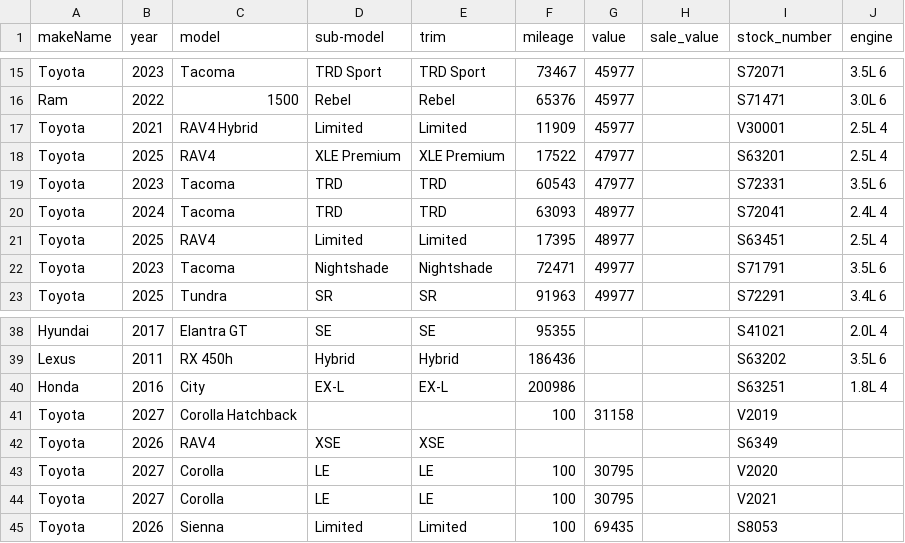
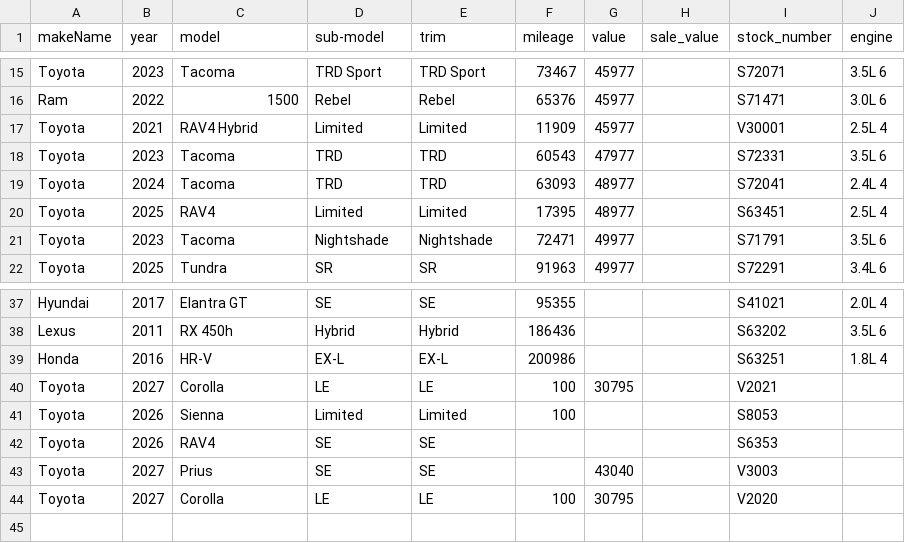
Before and after one commit to monilp28/RDTPDF, a CSV file: public/data/inventory.csv, drawn as a sheet; only a part is shown, gaps mark what is left out.

```diff
--- a/public/data/inventory.csv
+++ b/public/data/inventory.csv
@@ -17,3 +17,2 @@ Ram,2022,1500,Rebel,Rebel,65376,45977,,S71471,3.0L 6
 Toyota,2021,RAV4 Hybrid,Limited,Limited,11909,45977,,V30001,2.5L 4
-Toyota,2025,RAV4,XLE Premium,XLE Premium,17522,47977,,S63201,2.5L 4
 Toyota,2023,Tacoma,TRD,TRD,60543,47977,,S72331,3.5L 6
@@ -39,7 +38,7 @@ Hyundai,2017,Elantra GT,SE,SE,95355,,,S41021,2.0L 4
 Lexus,2011,RX 450h,Hybrid,Hybrid,186436,,,S63202,3.5L 6
-Honda,2016,City,EX-L,EX-L,200986,,,S63251,1.8L 4
-Toyota,2027,Corolla Hatchback,,,100,31158,,V2019,
-Toyota,2026,RAV4,XSE,XSE,,,,S6349,
+Honda,2016,HR-V,EX-L,EX-L,200986,,,S63251,1.8L 4
+Toyota,2027,Corolla,LE,LE,100,30795,,V2021,
+Toyota,2026,Sienna,Limited,Limited,100,,,S8053,
+Toyota,2026,RAV4,SE,SE,,,,S6353,
+Toyota,2027,Prius,SE,SE,,43040,,V3003,
 Toyota,2027,Corolla,LE,LE,100,30795,,V2020,
-Toyota,2027,Corolla,LE,LE,100,30795,,V2021,
-Toyota,2026,Sienna,Limited,Limited,100,69435,,S8053,
```
